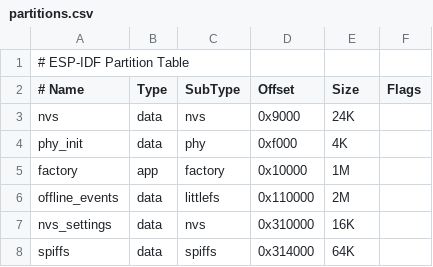
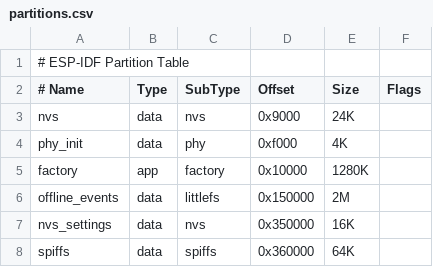
Before and after one commit to MeckPetarda/bachelor, a CSV file: src/lighthouse/partitions.csv, drawn as a sheet.

Commit message:
Partition table changes

```diff
--- a/src/lighthouse/partitions.csv
+++ b/src/lighthouse/partitions.csv
@@ -4,5 +4,5 @@ nvs,            data,  nvs,        0x9000,    24K,
 phy_init,       data,  phy,        0xf000,    4K,
-factory,        app,   factory,    0x10000,   1M,
-offline_events, data,  littlefs,   0x110000,  2M,
-nvs_settings,   data,  nvs,        0x310000,  16K,
-spiffs,         data,  spiffs,     0x314000,  64K,
+factory,        app,   factory,    0x10000,   1280K,
+offline_events, data,  littlefs,   0x150000,  2M,
+nvs_settings,   data,  nvs,        0x350000,  16K,
+spiffs,         data,  spiffs,     0x360000,  64K,
```
